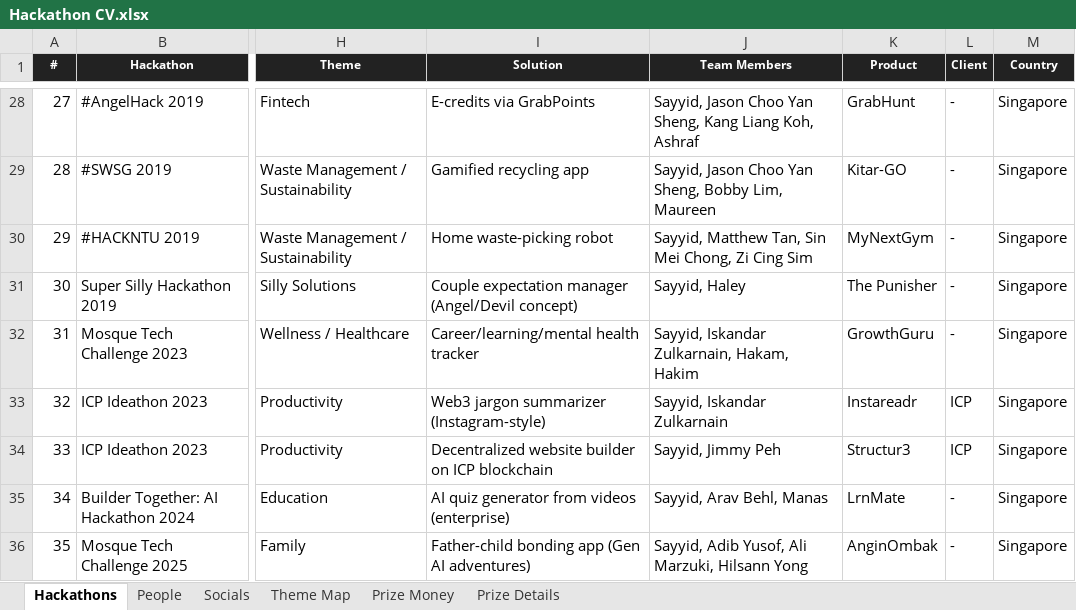
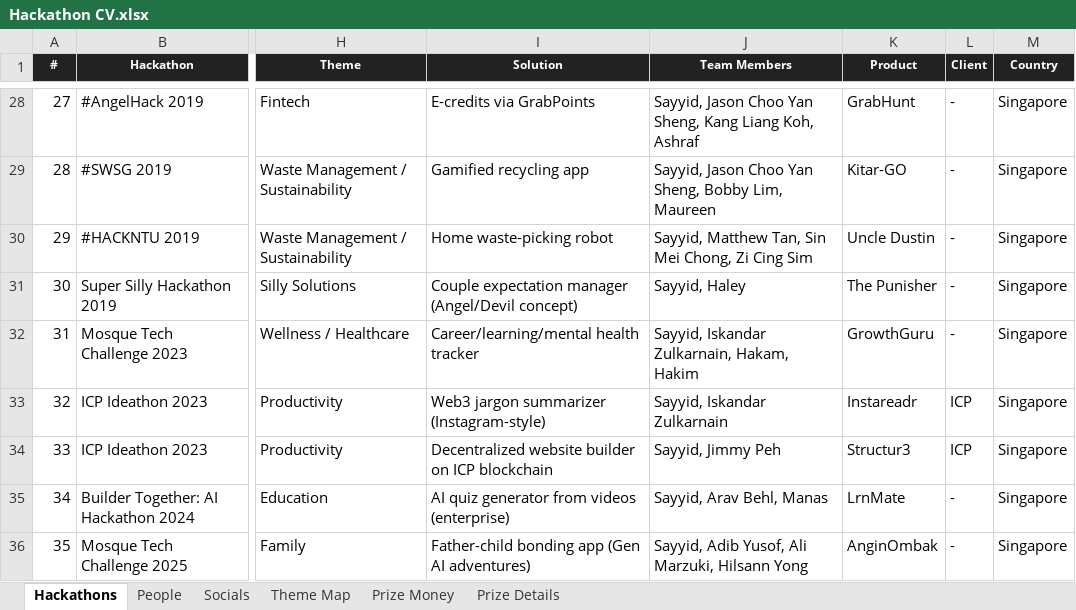
Before and after one commit to sayyidkhan/the100hackathoner, an Excel workbook: data/Hackathon CV.xlsx, sheet Hackathons, drawn as a sheet; only a part is shown, gaps mark what is left out; values as stored, in another font and other column widths than the file's, no borders; the diff names each change by its address in the sheet, - before the commit and + after, or states it on an @@ line.

Commit message:
Correct Uncle Dustin project name and refine PestOverflow alert animation

```diff
--- a/data/Hackathon CV.xlsx (sheet Hackathons)
+++ b/data/Hackathon CV.xlsx (sheet Hackathons)
-K30 (Product): MyNextGym
+K30 (Product): Uncle Dustin
```
Also changed, not shown: 13 other files.
